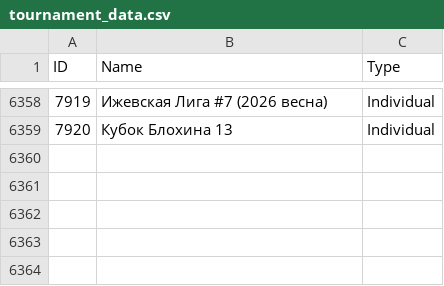
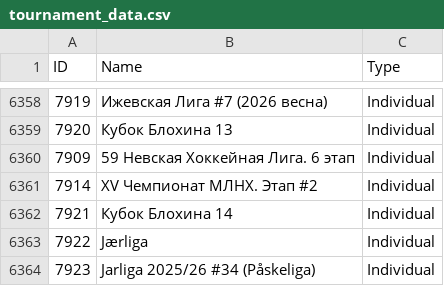
Before and after one commit to amundfylling/Scorpion-Scraper-2.0, a CSV file: data/tournament_data.csv, drawn as a sheet; only a part is shown, gaps mark what is left out; the diff names each change by its address in the sheet, - before the commit and + after, or states it on an @@ line.

```diff
--- a/data/tournament_data.csv
+++ b/data/tournament_data.csv
+row 6360: 7909 | 59 Невская Хоккейная Лига. 6 этап | Individual
+row 6361: 7914 | XV Чемпионат МЛНХ. Этап #2 | Individual
+row 6362: 7921 | Кубок Блохина 14 | Individual
+row 6363: 7922 | Jærliga | Individual
+row 6364: 7923 | Jarliga 2025/26 #34 (Påskeliga) | Individual
```
Also changed, not shown: 1 other file.
